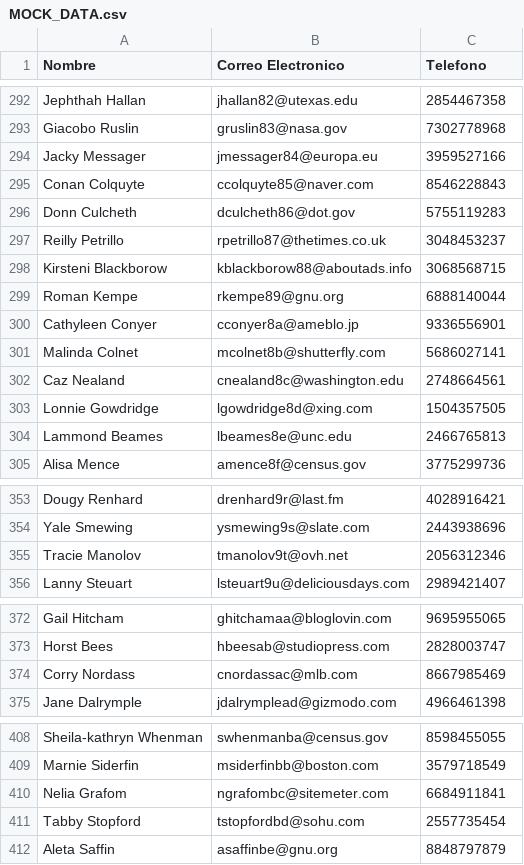
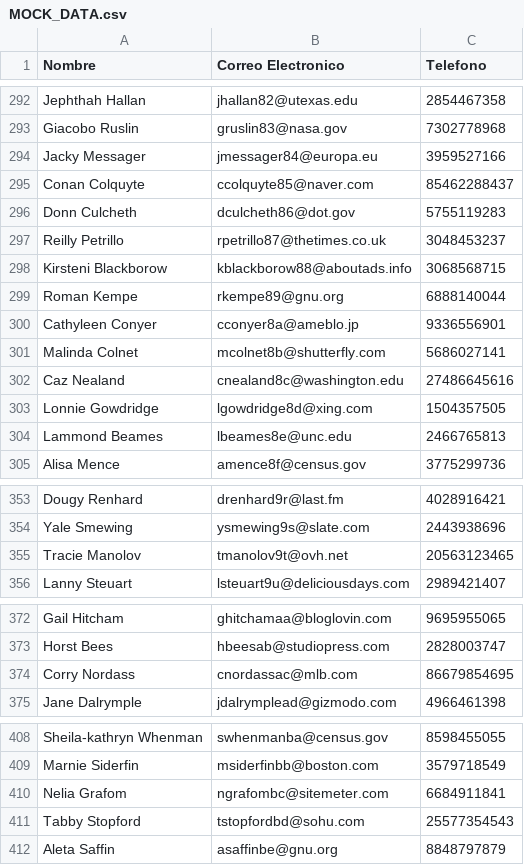
Before and after one commit to Kirana-Labs/frontend-challenge, a CSV file: MOCK_DATA.csv, drawn as a sheet; only a part is shown, gaps mark what is left out; the diff covers the shown part only.

Commit message:
Add files via upload

```diff
--- a/MOCK_DATA.csv
+++ b/MOCK_DATA.csv
@@ -294,3 +294,3 @@ Giacobo Ruslin,gruslin83@nasa.gov,7302778968
 Jacky Messager,jmessager84@europa.eu,3959527166
-Conan Colquyte,ccolquyte85@naver.com,8546228843
+Conan Colquyte,ccolquyte85@naver.com,85462288437
 Donn Culcheth,dculcheth86@dot.gov,5755119283
@@ -301,3 +301,3 @@ Cathyleen Conyer,cconyer8a@ameblo.jp,9336556901
 Malinda Colnet,mcolnet8b@shutterfly.com,5686027141
-Caz Nealand,cnealand8c@washington.edu,2748664561
+Caz Nealand,cnealand8c@washington.edu,27486645616
 Lonnie Gowdridge,lgowdridge8d@xing.com,1504357505
@@ -354,3 +354,3 @@ Dougy Renhard,drenhard9r@last.fm,4028916421
 Yale Smewing,ysmewing9s@slate.com,2443938696
-Tracie Manolov,tmanolov9t@ovh.net,2056312346
+Tracie Manolov,tmanolov9t@ovh.net,20563123465
 Lanny Steuart,lsteuart9u@deliciousdays.com,2989421407
@@ -373,3 +373,3 @@ Gail Hitcham,ghitchamaa@bloglovin.com,9695955065
 Horst Bees,hbeesab@studiopress.com,2828003747
-Corry Nordass,cnordassac@mlb.com,8667985469
+Corry Nordass,cnordassac@mlb.com,86679854695
 Jane Dalrymple,jdalrymplead@gizmodo.com,4966461398
@@ -410,3 +410,3 @@ Marnie Siderfin,msiderfinbb@boston.com,3579718549
 Nelia Grafom,ngrafombc@sitemeter.com,6684911841
-Tabby Stopford,tstopfordbd@sohu.com,2557735454
+Tabby Stopford,tstopfordbd@sohu.com,25577354543
 Aleta Saffin,asaffinbe@gnu.org,8848797879
```
Also changed, not shown: 2 edited cells elsewhere in this file.
